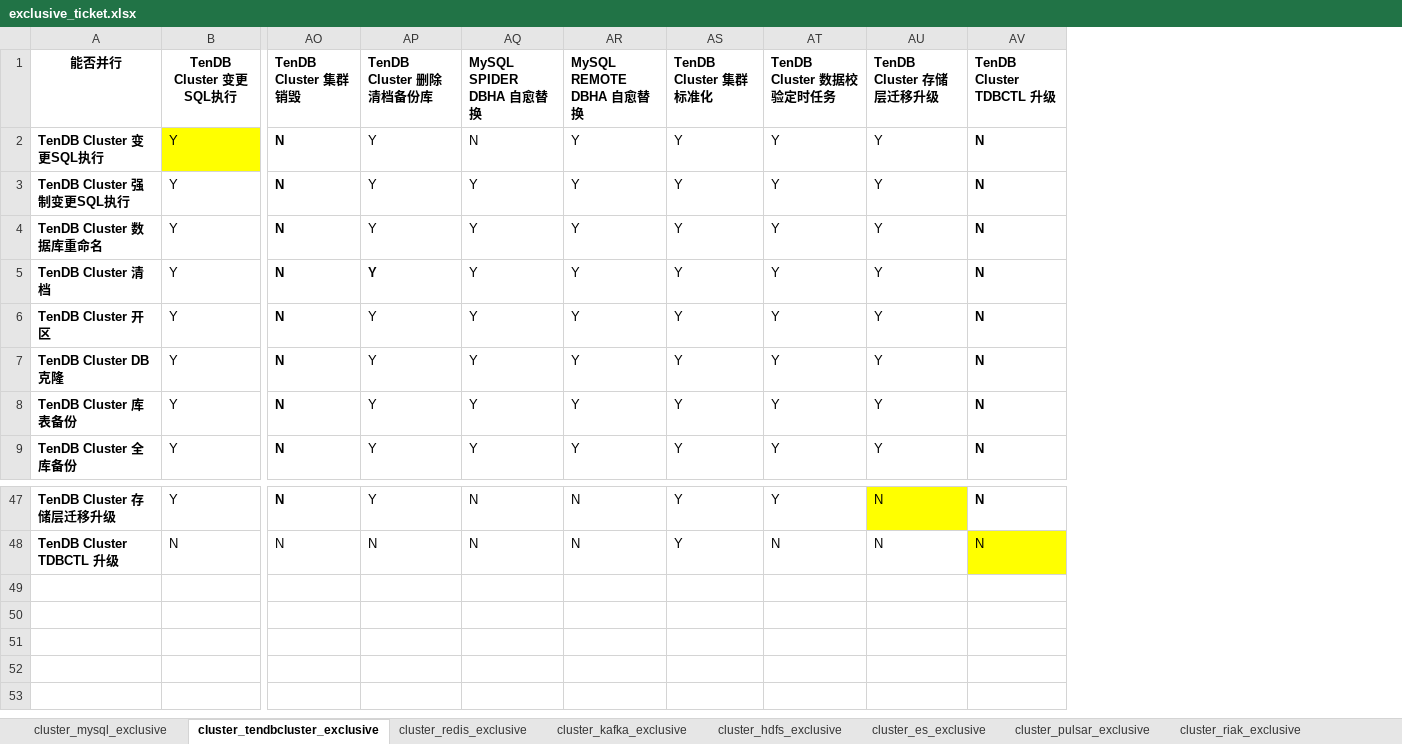
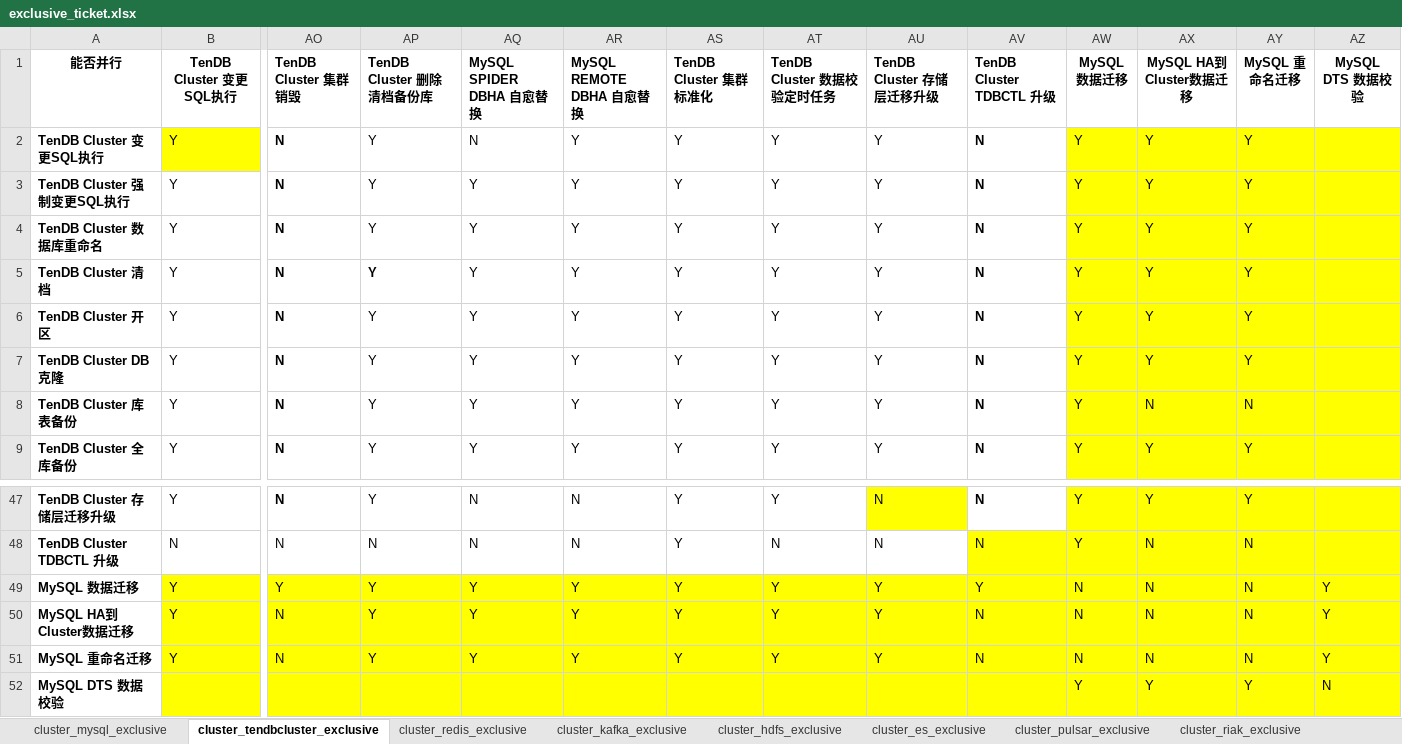
Before and after one commit to TencentBlueKing/blueking-dbm, an Excel workbook: dbm-ui/backend/ticket/exclusive_ticket.xlsx, sheet cluster_tendbcluster_exclusive, drawn as a sheet; only a part is shown, gaps mark what is left out; values as stored, in another font and other column widths than the file's, no borders; rows hold the shown columns only; the diff names each change by its address in the sheet, - before the commit and + after, or states it on an @@ line.

```diff
--- a/dbm-ui/backend/ticket/exclusive_ticket.xlsx (sheet cluster_tendbcluster_exclusive)
+++ b/dbm-ui/backend/ticket/exclusive_ticket.xlsx (sheet cluster_tendbcluster_exclusive)
+column AW (MySQL 数据迁移), rows 2-9: all Y; rows 47-48: Y | Y
+column AX (MySQL HA到Cluster数据迁移), rows 2-9: Y | Y | Y | Y | Y | Y | N | Y; rows 47-48: Y | N
+column AY (MySQL 重命名迁移), rows 2-9: Y | Y | Y | Y | Y | Y | N | Y; rows 47-48: Y | N
+column AZ (MySQL DTS 数据校验), empty
+row 49: MySQL 数据迁移 | Y | Y | Y | Y | Y | Y | Y | Y | Y | N | N | N | Y
+row 50: MySQL HA到Cluster数据迁移 | Y | N | Y | Y | Y | Y | Y | Y | N | N | N | N | Y
+row 51: MySQL 重命名迁移 | Y | N | Y | Y | Y | Y | Y | Y | N | N | N | N | Y
+row 52: MySQL DTS 数据校验 |  |  |  |  |  |  |  |  |  | Y | Y | Y | N
```
Also changed, not shown: sheet cluster_mysql_exclusive, 54 other files.
